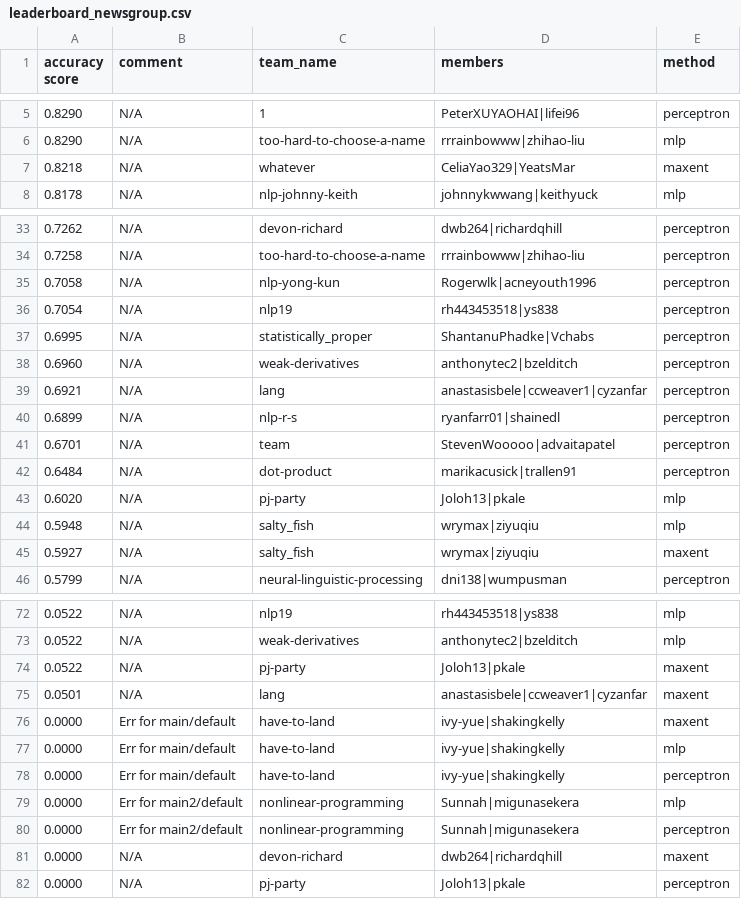
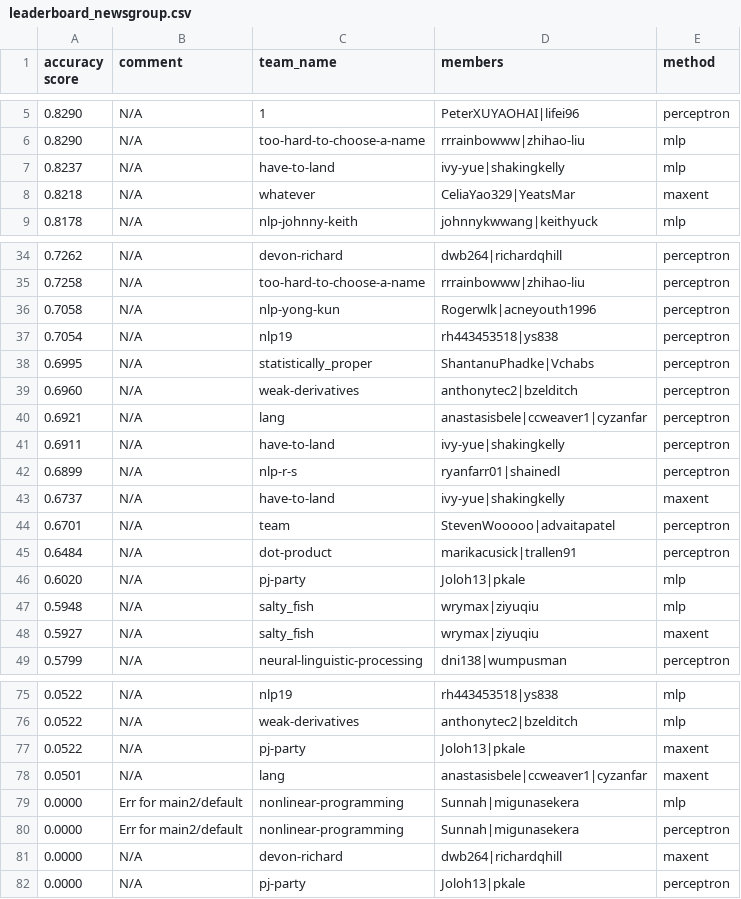
Before and after one commit to irenetung/assignment1, a CSV file: leaderboard/leaderboard_newsgroup.csv, drawn as a sheet; only a part is shown, gaps mark what is left out.

Commit message:
cron update

```diff
--- a/leaderboard/leaderboard_newsgroup.csv
+++ b/leaderboard/leaderboard_newsgroup.csv
@@ -6,2 +6,3 @@ accuracy score,comment,team_name,members,method
 0.8290,N/A,too-hard-to-choose-a-name,rrrainbowww|zhihao-liu,mlp
+0.8237,N/A,have-to-land,ivy-yue|shakingkelly,mlp
 0.8218,N/A,whatever,CeliaYao329|YeatsMar,maxent
@@ -39,3 +40,5 @@ accuracy score,comment,team_name,members,method
 0.6921,N/A,lang,anastasisbele|ccweaver1|cyzanfar,perceptron
+0.6911,N/A,have-to-land,ivy-yue|shakingkelly,perceptron
 0.6899,N/A,nlp-r-s,ryanfarr01|shainedl,perceptron
+0.6737,N/A,have-to-land,ivy-yue|shakingkelly,maxent
 0.6701,N/A,team,StevenWooooo|advaitapatel,perceptron
@@ -75,5 +78,2 @@ accuracy score,comment,team_name,members,method
 0.0501,N/A,lang,anastasisbele|ccweaver1|cyzanfar,maxent
-0.0000,Err for main/default,have-to-land,ivy-yue|shakingkelly,maxent
-0.0000,Err for main/default,have-to-land,ivy-yue|shakingkelly,mlp
-0.0000,Err for main/default,have-to-land,ivy-yue|shakingkelly,perceptron
 0.0000,Err for main2/default,nonlinear-programming,Sunnah|migunasekera,mlp
```
